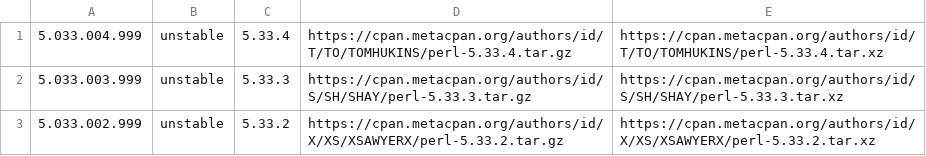
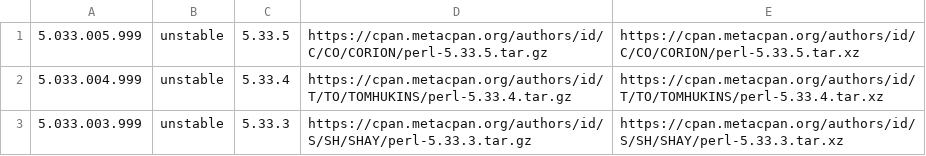
Before and after one commit to skaji/perl-releases, a CSV file: perl-releases.v1.csv, drawn as a sheet; only a part is shown; the shorter side is filled out with more unchanged rows; the diff names each change by its address in the sheet, - before the commit and + after, or states it on an @@ line.

```diff
--- a/perl-releases.v1.csv
+++ b/perl-releases.v1.csv
+row 1: 5.033.005.999 | unstable | 5.33.5 | https://cpan.metacpan.org/authors/id/C/CO/CORION/perl-5.33.5.tar.gz | https://cpan.metacpan.org/authors/id/C/CO/CORION/perl-5.33.5.tar.xz
```
